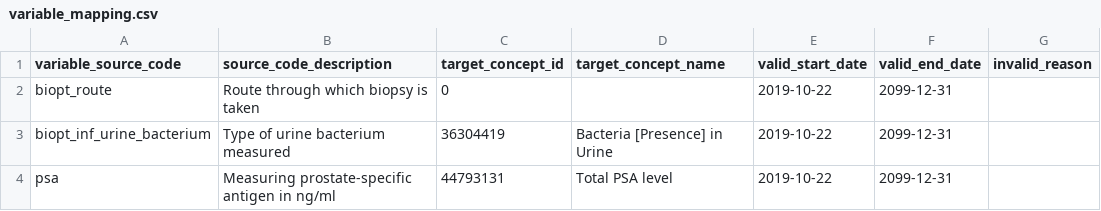
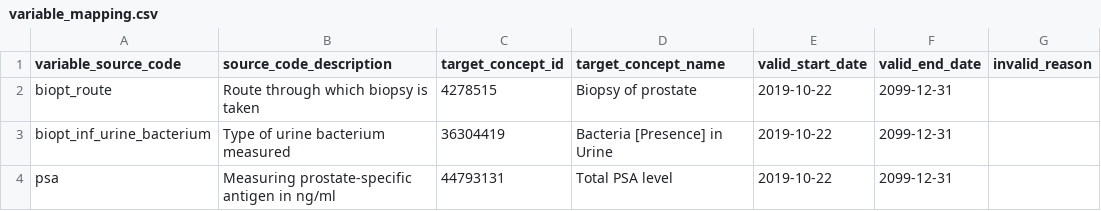
Before and after one commit to thehyve/ohdsi-etl-prias, a CSV file: resources/mapping_tables/variable_mapping.csv, drawn as a sheet.

Commit message:
add mapper class that loads mapping tables and exposes a concept lookup method

```diff
--- a/resources/mapping_tables/variable_mapping.csv
+++ b/resources/mapping_tables/variable_mapping.csv
@@ -1,3 +1,3 @@
 variable_source_code,source_code_description,target_concept_id,target_concept_name,valid_start_date,valid_end_date,invalid_reason
-biopt_route,Route through which biopsy is taken,0,,2019-10-22,2099-12-31,
+biopt_route,Route through which biopsy is taken,4278515,Biopsy of prostate,2019-10-22,2099-12-31,
 biopt_inf_urine_bacterium,Type of urine bacterium measured,36304419,Bacteria [Presence] in Urine,2019-10-22,2099-12-31,
```
Also changed, not shown: 1 other file.
